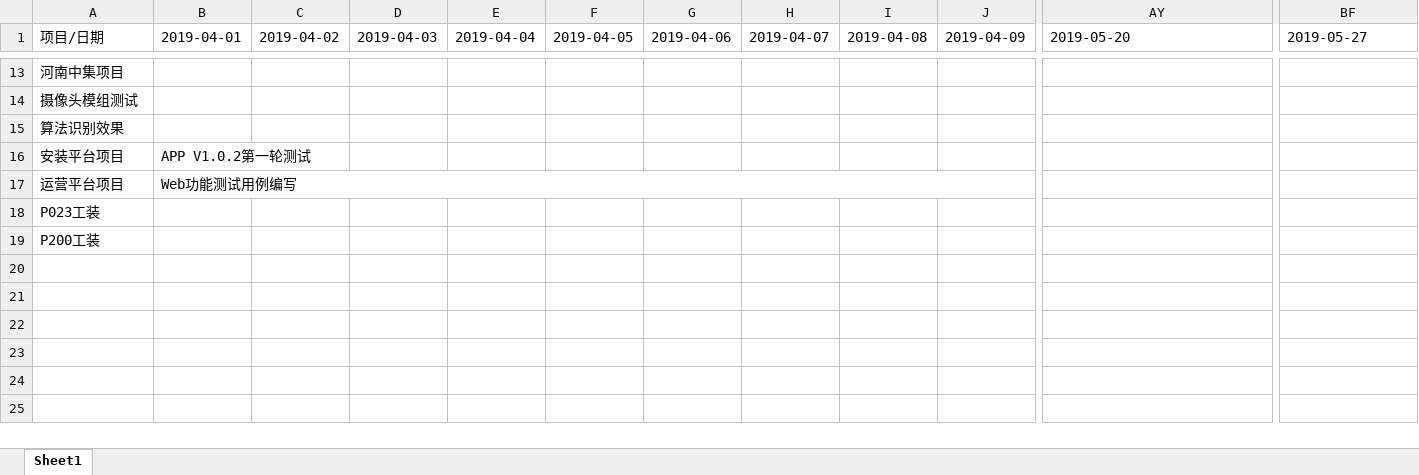
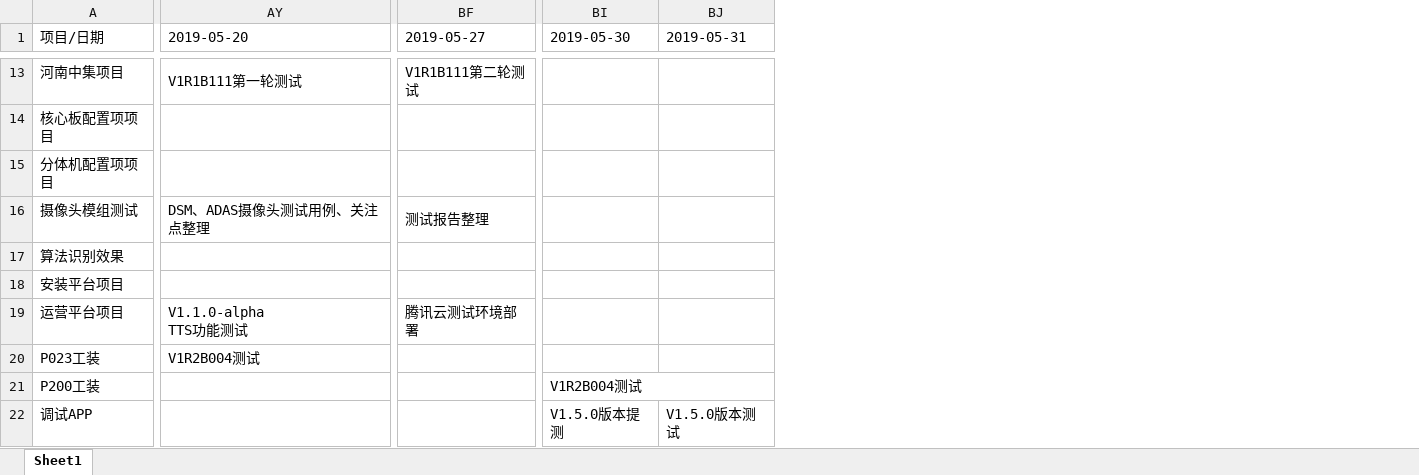
Before and after one commit to chanjumping/-, an Excel workbook: 项目进度表.xlsx, sheet Sheet1, drawn as a sheet; only a part is shown, gaps mark what is left out; values as stored, in another font and other column widths than the file's, no cell formats; removed rows and columns are numbered as before the commit, all else as after; rows hold the shown columns only; ↵ is a line break in a cell; the diff covers the shown part only; the diff names each change by its address in the sheet, - before the commit and + after, or states it on an @@ line.

```diff
--- a/项目进度表.xlsx (sheet Sheet1)
+++ b/项目进度表.xlsx (sheet Sheet1)
@@ column B (2019-04-01) hidden, rows 16-17: APP V1.0.2第一轮测试 | Web功能测试用例编写 @@
@@ column C (2019-04-02) hidden, empty @@
@@ column D (2019-04-03) hidden, empty @@
@@ column E (2019-04-04) hidden, empty @@
@@ column F (2019-04-05) hidden, empty @@
@@ column G (2019-04-06) hidden, empty @@
@@ column H (2019-04-07) hidden, empty @@
@@ column I (2019-04-08) hidden, empty @@
@@ column J (2019-04-09) hidden, empty @@
+column BI (2019-05-30), row 21: V1R2B004测试
+column BJ (2019-05-31), empty
-AY13 (2019-05-20): (empty)
+AY13 (2019-05-20): V1R1B111第一轮测试
+AY13:AZ13 merged
-BF13 (2019-05-27): (empty)
+BF13 (2019-05-27): V1R1B111第二轮测试
+BF13:BG13 merged
+row 14: 核心板配置项项目
+row 15: 分体机配置项项目
-AY16 (2019-05-20): (empty)
+AY16 (2019-05-20): DSM、ADAS摄像头测试用例、关注点整理
+AY16:BA16 merged
-BF16 (2019-05-27): (empty)
+BF16 (2019-05-27): 测试报告整理
+BF16:BG16 merged
-AY19 (2019-05-20): (empty)
+AY19 (2019-05-20): V1.1.0-alpha ↵ TTS功能测试
+AY19:BC19 merged
-BF19 (2019-05-27): (empty)
+BF19 (2019-05-27): 腾讯云测试环境部署
+BF19:BG19 merged
-AY20 (2019-05-20): (empty)
+AY20 (2019-05-20): V1R2B004测试
+AY20:AZ20 merged
+row 22: 调试APP |  |  | V1.5.0版本提测 | V1.5.0版本测试
```
Also changed, not shown: 2 added rows, 2 removed rows, 10 added columns, 21 removed columns, 24 edited cells and merged cells elsewhere in this sheet, cell formats, 月度bug数据统计——车载线.xlsx, 项目数据表.xlsx, 11 other files.
